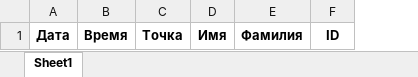
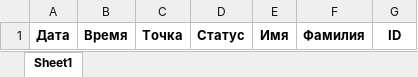
Before and after one commit to karibays/lunacoffee_opening, an Excel workbook: data/reviews.xlsx, sheet Sheet1, drawn as a sheet; values as stored, in another font and other column widths than the file's, no borders; the diff names each change by its address in the sheet, - before the commit and + after, or states it on an @@ line.

```diff
--- a/data/reviews.xlsx (sheet Sheet1)
+++ b/data/reviews.xlsx (sheet Sheet1)
+column D, row 1: Статус
```
Also changed, not shown: 3 other files.
